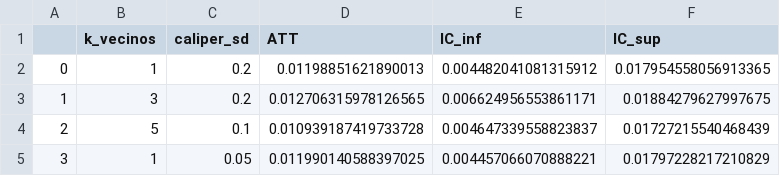
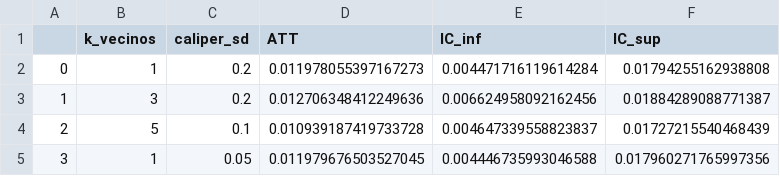
Before and after one commit to cmartinez1524/Mapbiomas, a CSV file: resultados/robustez_sensibilidad.csv, drawn as a sheet.

```diff
--- a/resultados/robustez_sensibilidad.csv
+++ b/resultados/robustez_sensibilidad.csv
@@ -1,5 +1,5 @@
 ,k_vecinos,caliper_sd,ATT,IC_inf,IC_sup
-0,1,0.2,0.01198851621890013,0.004482041081315912,0.017954558056913365
-1,3,0.2,0.012706315978126565,0.006624956553861171,0.01884279627997675
+0,1,0.2,0.011978055397167273,0.004471716119614284,0.01794255162938808
+1,3,0.2,0.012706348412249636,0.006624958092162456,0.01884289088771387
 2,5,0.1,0.010939187419733728,0.004647339558823837,0.01727215540468439
-3,1,0.05,0.011990140588397025,0.004457066070888221,0.01797228217210829
+3,1,0.05,0.011979676503527045,0.004446735993046588,0.017960271765997356
```
Also changed, not shown: resultados/robustez_persistente.csv, resultados/robustez_region_grupo.csv, 17 other files.
